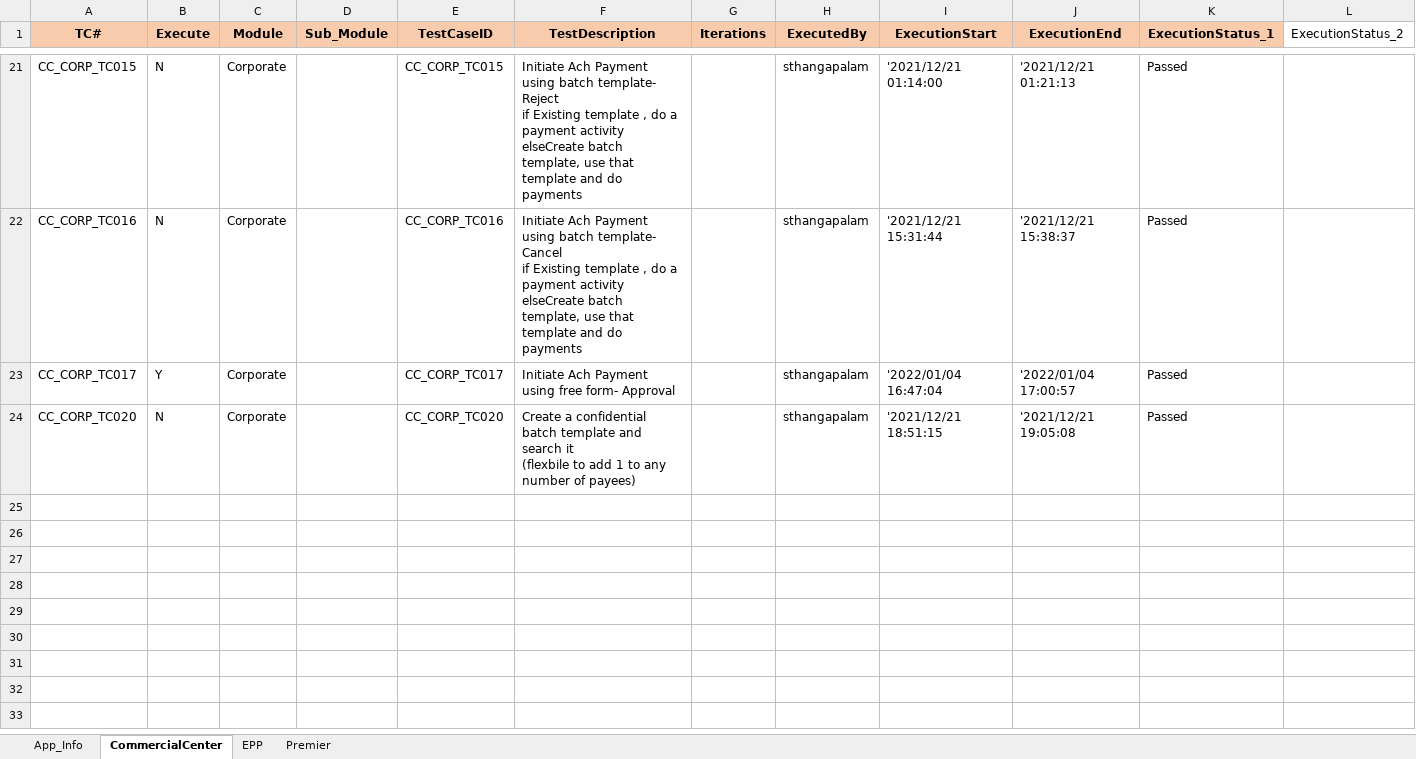
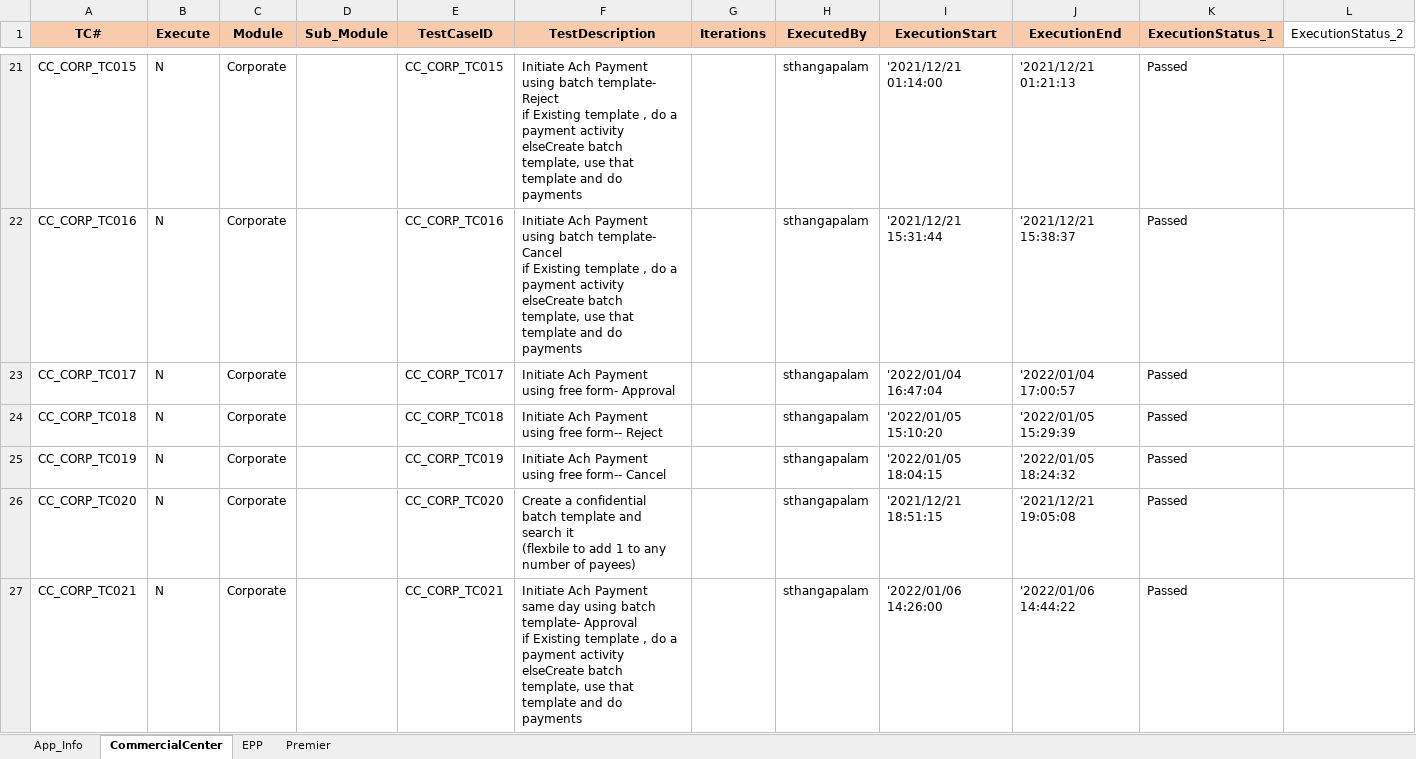
Before and after one commit to mokshamukh/Test_Automation, an Excel workbook: src/main/resources/testdesign/testcontroller/master.xlsx, sheet CommercialCenter, drawn as a sheet; only a part is shown, gaps mark what is left out; values as stored, in another font and other column widths than the file's, no borders; ↵ is a line break in a cell; the diff covers the shown part only; the diff names each change by its address in the sheet, - before the commit and + after, or states it on an @@ line.

```diff
--- a/src/main/resources/testdesign/testcontroller/master.xlsx (sheet CommercialCenter)
+++ b/src/main/resources/testdesign/testcontroller/master.xlsx (sheet CommercialCenter)
-B23 (Execute): Y
+B23 (Execute): N
+row 24: CC_CORP_TC018 | N | Corporate |  | CC_CORP_TC018 | Initiate Ach Payment using free form-- Reject |  | sthangapalam | '2022/01/05 15:10:20 | '2022/01/05 15:29:39 | Passed
+row 25: CC_CORP_TC019 | N | Corporate |  | CC_CORP_TC019 | Initiate Ach Payment using free form-- Cancel |  | sthangapalam | '2022/01/05 18:04:15 | '2022/01/05 18:24:32 | Passed
+row 27: CC_CORP_TC021 | N | Corporate |  | CC_CORP_TC021 | Initiate Ach Payment same day using batch template- Approval ↵ if Existing template , do a payment activity ↵ elseCreate batch template, use that template and do payments |  | sthangapalam | '2022/01/06 14:26:00 | '2022/01/06 14:44:22 | Passed
```
Also changed, not shown: 5 added rows and 10 edited cells elsewhere in this sheet, sheet EPP, sheet Premier, sheet App_Info, 25 other files.
